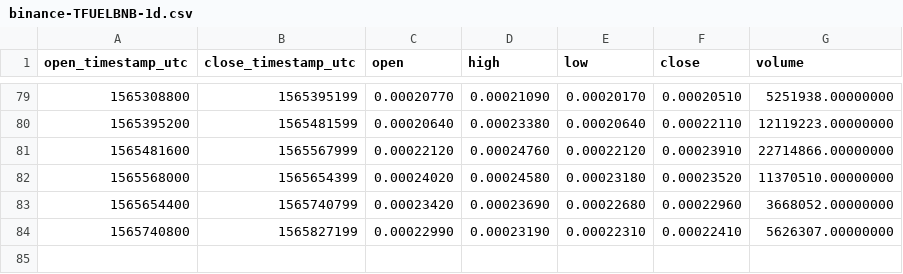
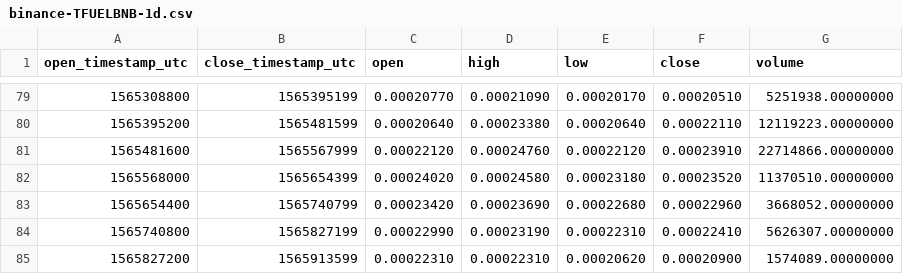
Before and after one commit to cryptobigbro/binance-TFUELBNB, a CSV file: binance-TFUELBNB-1d.csv, drawn as a sheet; only a part is shown, gaps mark what is left out; the diff names each change by its address in the sheet, - before the commit and + after, or states it on an @@ line.

```diff
--- a/binance-TFUELBNB-1d.csv
+++ b/binance-TFUELBNB-1d.csv
+row 85: 1565827200 | 1565913599 | 0.00022310 | 0.00022310 | 0.00020620 | 0.00020900 | 1574089.00000000
```
Also changed, not shown: binance-TFUELBNB-1h.csv.
